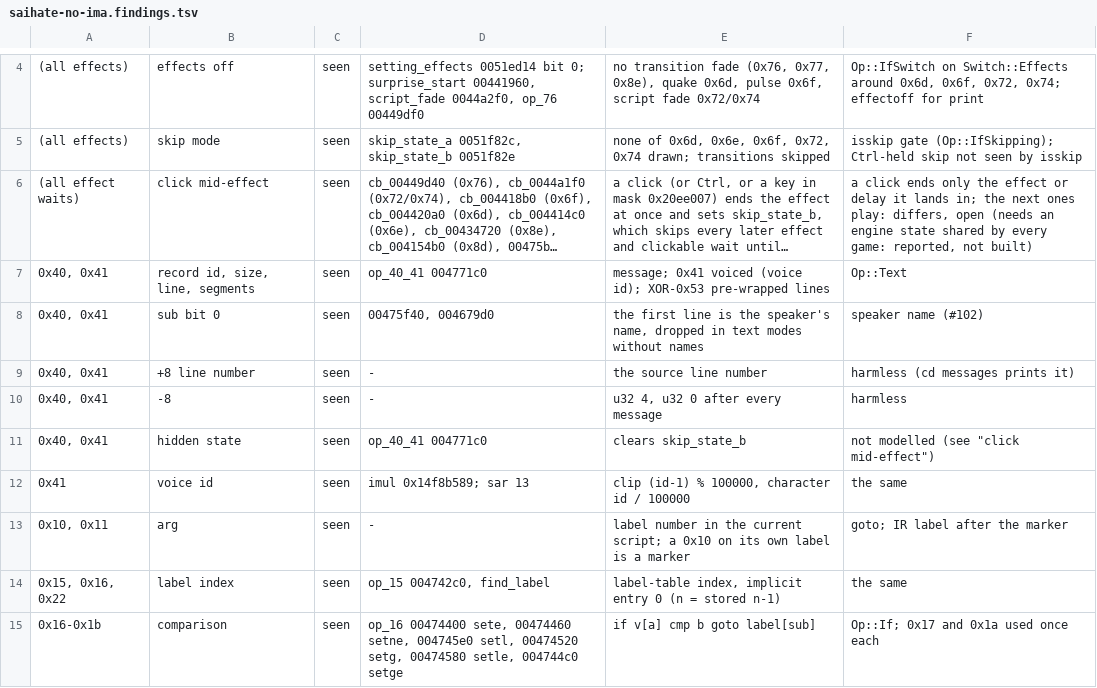
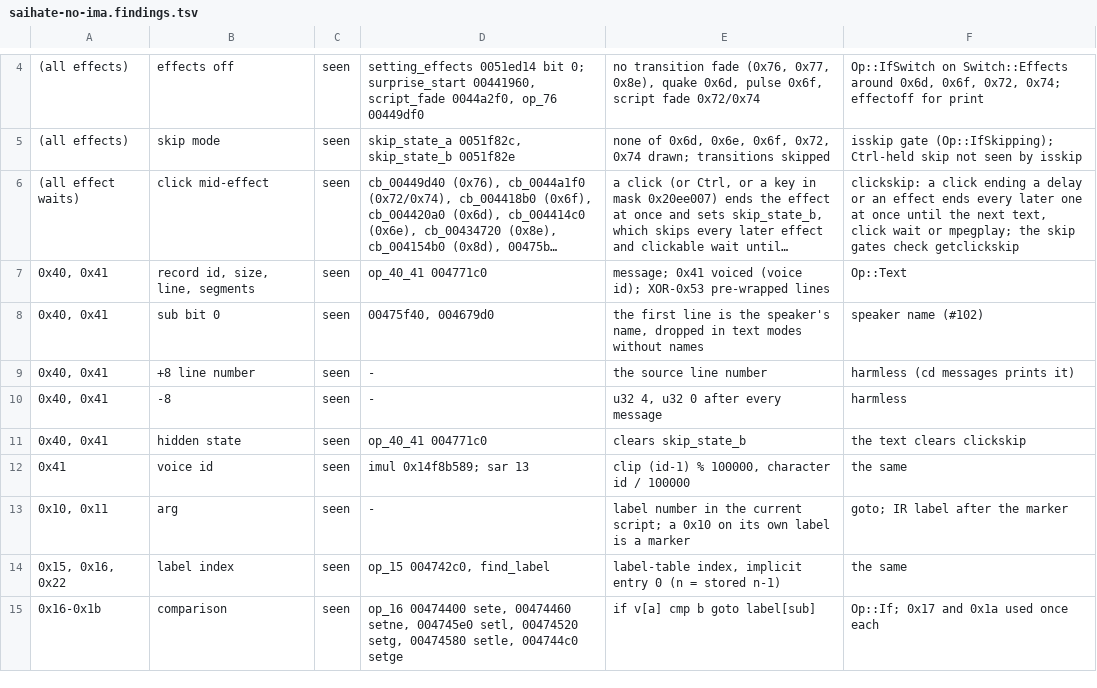
Before and after one commit to blankiekun/conscripter-convert, a TSV file: docs/games/saihate-no-ima.findings.tsv, drawn as a sheet; only a part is shown, gaps mark what is left out; long unchanged cells end in …; the diff names each change by its address in the sheet, - before the commit and + after, or states it on an @@ line.

Commit message:
Xuse: a click during an effect skips the next ones (clickskip)
The original's skip_state_b: a click ending an effect or clickable wait
skips every later one until the next message. The converter writes the
engine's new clickskip and the skip gates also check getclickskip.
Only 最果てのイマ's 0.txt changes (+1,203 lines).

```diff
--- a/docs/games/saihate-no-ima.findings.tsv
+++ b/docs/games/saihate-no-ima.findings.tsv
-F6: a click ends only the effect or delay it lands in; the next ones play: differs, open (needs an engine state shared by every game: reported, not built)
+F6: clickskip: a click ending a delay or an effect ends every later one at once until the next text, click wait or mpegplay; the skip gates check getclickskip
-F11: not modelled (see "click mid-effect")
+F11: the text clears clickskip
```
Also changed, not shown: 6 other files.
